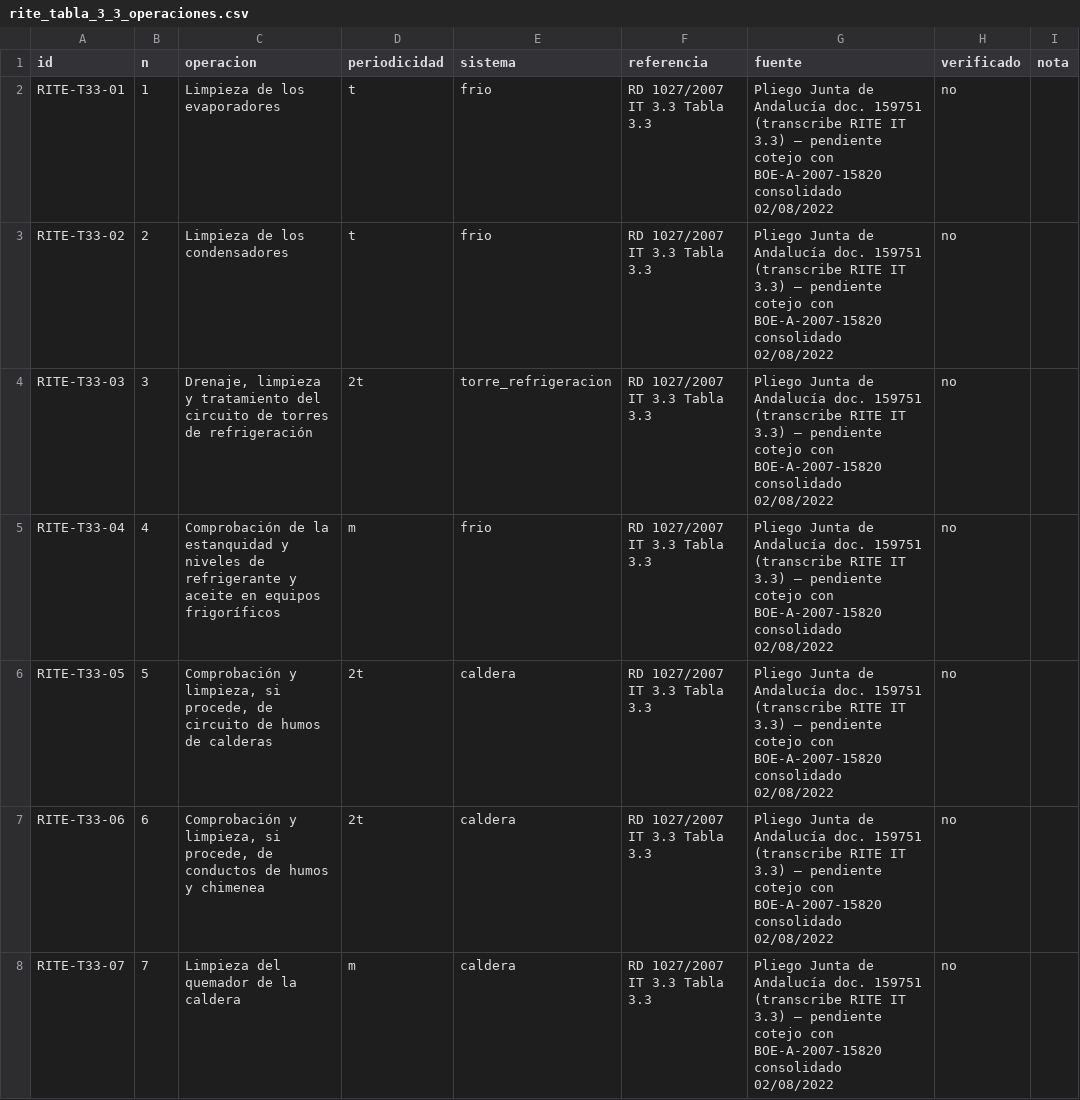
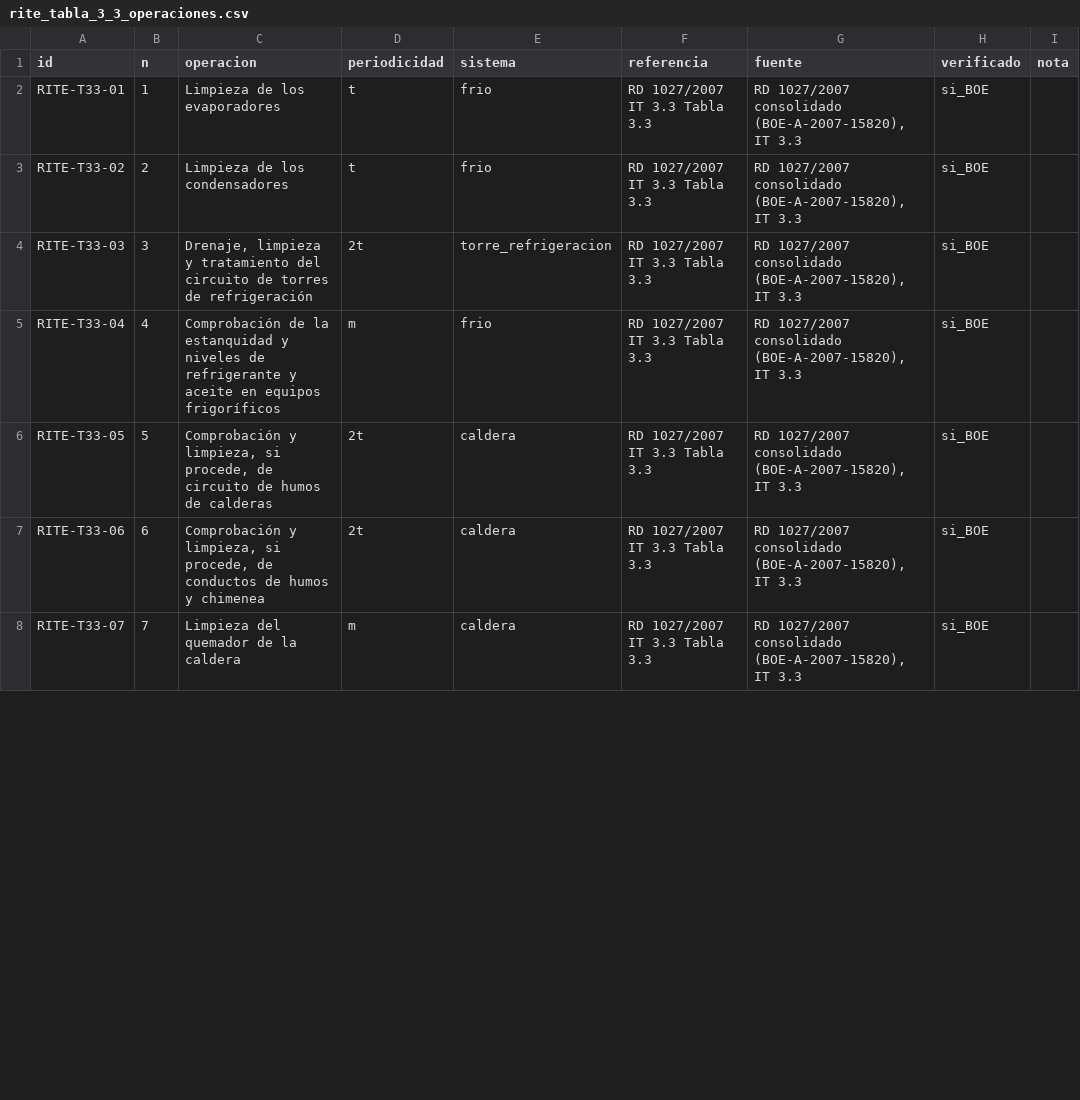
Before and after one commit to juancar75/mantenix, a CSV file: datos/semilla/normativa/rite_tabla_3_3_operaciones.csv, drawn as a sheet; only a part is shown; the diff covers the shown part only.

```diff
--- a/datos/semilla/normativa/rite_tabla_3_3_operaciones.csv
+++ b/datos/semilla/normativa/rite_tabla_3_3_operaciones.csv
@@ -1,8 +1,8 @@
 id;n;operacion;periodicidad;sistema;referencia;fuente;verificado;nota
-RITE-T33-01;1;Limpieza de los evaporadores;t;frio;RD 1027/2007 IT 3.3 Tabla 3.3;Pliego Junta de Andalucía doc. 159751 (transcribe RITE IT 3.3) — pendiente cotejo con BOE-A-2007-15820 consolidado 02/08/2022;no;
-RITE-T33-02;2;Limpieza de los condensadores;t;frio;RD 1027/2007 IT 3.3 Tabla 3.3;Pliego Junta de Andalucía doc. 159751 (transcribe RITE IT 3.3) — pendiente cotejo con BOE-A-2007-15820 consolidado 02/08/2022;no;
-RITE-T33-03;3;Drenaje, limpieza y tratamiento del circuito de torres de refrigeración;2t;torre_refrigeracion;RD 1027/2007 IT 3.3 Tabla 3.3;Pliego Junta de Andalucía doc. 159751 (transcribe RITE IT 3.3) — pendiente cotejo con BOE-A-2007-15820 consolidado 02/08/2022;no;
-RITE-T33-04;4;Comprobación de la estanquidad y niveles de refrigerante y aceite en equipos frigoríficos;m;frio;RD 1027/2007 IT 3.3 Tabla 3.3;Pliego Junta de Andalucía doc. 159751 (transcribe RITE IT 3.3) — pendiente cotejo con BOE-A-2007-15820 consolidado 02/08/2022;no;
-RITE-T33-05;5;Comprobación y limpieza, si procede, de circuito de humos de calderas;2t;caldera;RD 1027/2007 IT 3.3 Tabla 3.3;Pliego Junta de Andalucía doc. 159751 (transcribe RITE IT 3.3) — pendiente cotejo con BOE-A-2007-15820 consolidado 02/08/2022;no;
-RITE-T33-06;6;Comprobación y limpieza, si procede, de conductos de humos y chimenea;2t;caldera;RD 1027/2007 IT 3.3 Tabla 3.3;Pliego Junta de Andalucía doc. 159751 (transcribe RITE IT 3.3) — pendiente cotejo con BOE-A-2007-15820 consolidado 02/08/2022;no;
-RITE-T33-07;7;Limpieza del quemador de la caldera;m;caldera;RD 1027/2007 IT 3.3 Tabla 3.3;Pliego Junta de Andalucía doc. 159751 (transcribe RITE IT 3.3) — pendiente cotejo con BOE-A-2007-15820 consolidado 02/08/2022;no;
+RITE-T33-01;1;Limpieza de los evaporadores;t;frio;RD 1027/2007 IT 3.3 Tabla 3.3;RD 1027/2007 consolidado (BOE-A-2007-15820), IT 3.3;si_BOE;
+RITE-T33-02;2;Limpieza de los condensadores;t;frio;RD 1027/2007 IT 3.3 Tabla 3.3;RD 1027/2007 consolidado (BOE-A-2007-15820), IT 3.3;si_BOE;
+RITE-T33-03;3;Drenaje, limpieza y tratamiento del circuito de torres de refrigeración;2t;torre_refrigeracion;RD 1027/2007 IT 3.3 Tabla 3.3;RD 1027/2007 consolidado (BOE-A-2007-15820), IT 3.3;si_BOE;
+RITE-T33-04;4;Comprobación de la estanquidad y niveles de refrigerante y aceite en equipos frigoríficos;m;frio;RD 1027/2007 IT 3.3 Tabla 3.3;RD 1027/2007 consolidado (BOE-A-2007-15820), IT 3.3;si_BOE;
+RITE-T33-05;5;Comprobación y limpieza, si procede, de circuito de humos de calderas;2t;caldera;RD 1027/2007 IT 3.3 Tabla 3.3;RD 1027/2007 consolidado (BOE-A-2007-15820), IT 3.3;si_BOE;
+RITE-T33-06;6;Comprobación y limpieza, si procede, de conductos de humos y chimenea;2t;caldera;RD 1027/2007 IT 3.3 Tabla 3.3;RD 1027/2007 consolidado (BOE-A-2007-15820), IT 3.3;si_BOE;
+RITE-T33-07;7;Limpieza del quemador de la caldera;m;caldera;RD 1027/2007 IT 3.3 Tabla 3.3;RD 1027/2007 consolidado (BOE-A-2007-15820), IT 3.3;si_BOE;
```
Also changed, not shown: 74 edited cells elsewhere in this file, datos/semilla/normativa/inspecciones_periodicas.csv, datos/semilla/normativa/rite_tabla_3_1_frecuencia_revisiones.csv, 4 other files.
